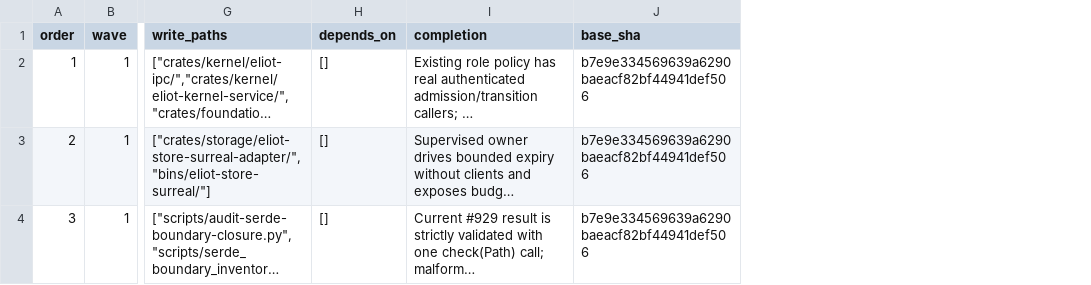
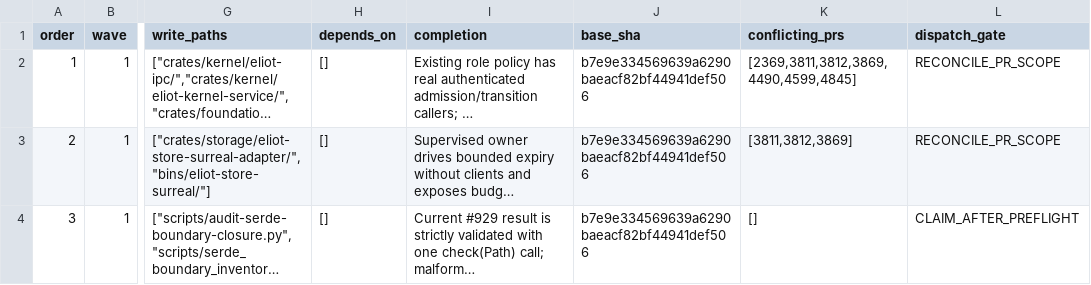
Before and after one commit to UnknownAlienHuman/eliot-memory-os, a TSV file: workstreams/swarm/PLAN.tsv, drawn as a sheet; only a part is shown, gaps mark what is left out; long unchanged cells end in …; the diff names each change by its address in the sheet, - before the commit and + after, or states it on an @@ line.

```diff
--- a/workstreams/swarm/PLAN.tsv
+++ b/workstreams/swarm/PLAN.tsv
+column K (conflicting_prs), rows 2-4: [2369,3811,3812,3869,4490,4599,4845] | [3811,3812,3869] | []
+column L (dispatch_gate), rows 2-4: RECONCILE_PR_SCOPE | RECONCILE_PR_SCOPE | CLAIM_AFTER_PREFLIGHT
```
Also changed, not shown: workstreams/swarm/REVIEWED.tsv, 2 other files.
